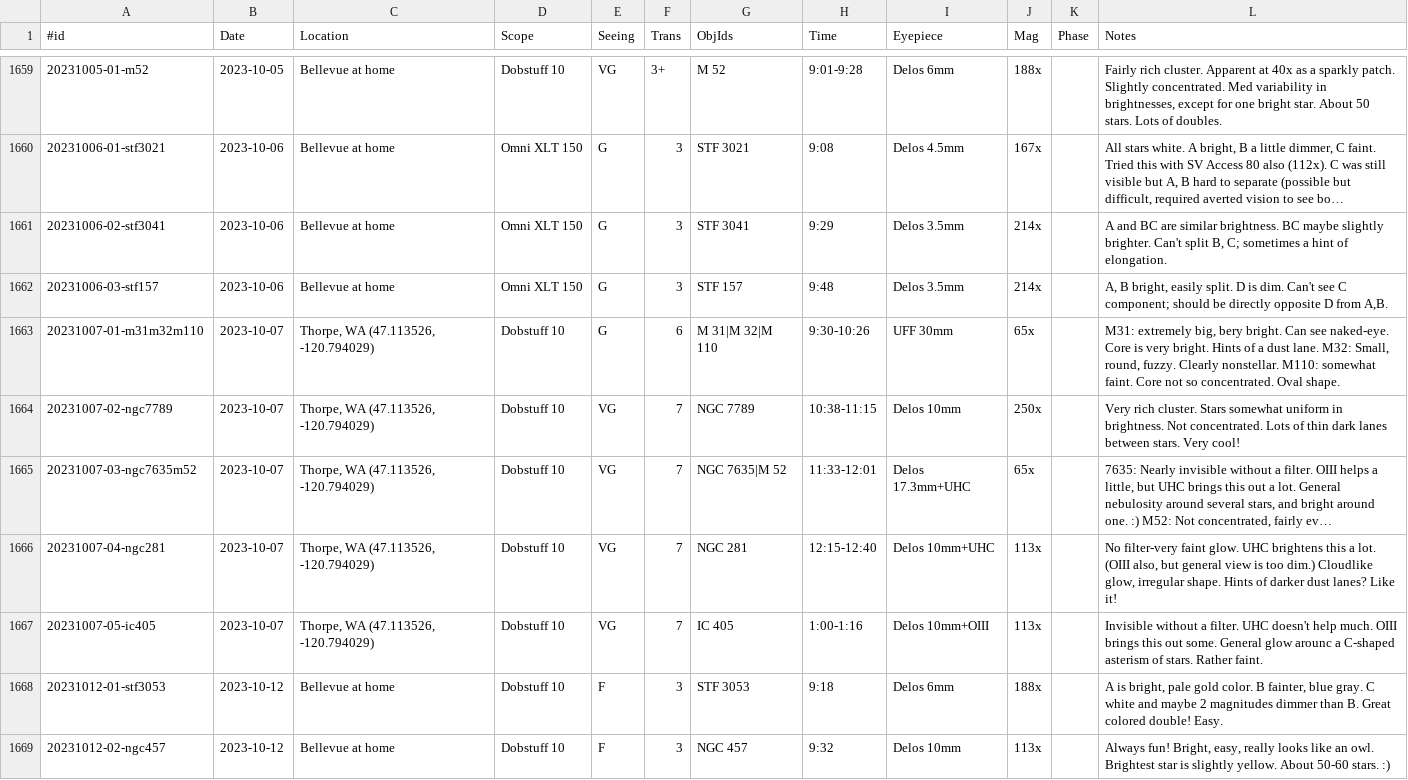
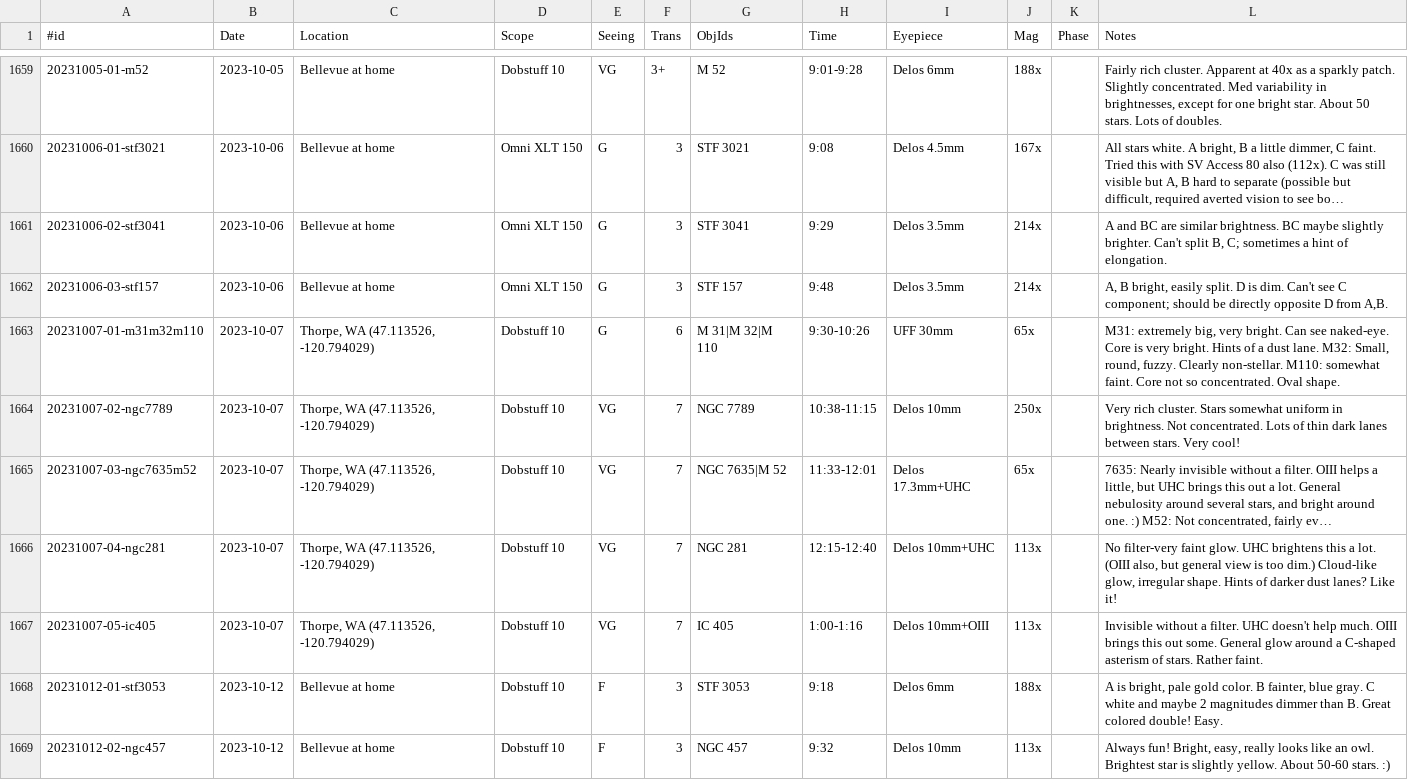
Before and after one commit to jonathanacross/astrodb, a TSV file: data/observations.tsv, drawn as a sheet; only a part is shown, gaps mark what is left out; long unchanged cells end in …; the diff covers the shown part only; the diff names each change by its address in the sheet, - before the commit and + after, or states it on an @@ line.

```diff
--- a/data/observations.tsv
+++ b/data/observations.tsv
-L1663 (Notes): …extremely big, bery bright. Can see naked-eye. Core is very bright. Hints of a dust lane. M32: Small, round, fuzzy. Clearly nonstellar. M110: somewhat…
+L1663 (Notes): …extremely big, very bright. Can see naked-eye. Core is very bright. Hints of a dust lane. M32: Small, round, fuzzy. Clearly non-stellar. M110: somewhat…
-L1666 (Notes): …too dim.) Cloudlike glow, irregular…
+L1666 (Notes): …too dim.) Cloud-like glow, irregular…
-L1667 (Notes): …General glow arounc a C-shaped…
+L1667 (Notes): …General glow around a C-shaped…
```
Also changed, not shown: 123 edited cells elsewhere in this file.
